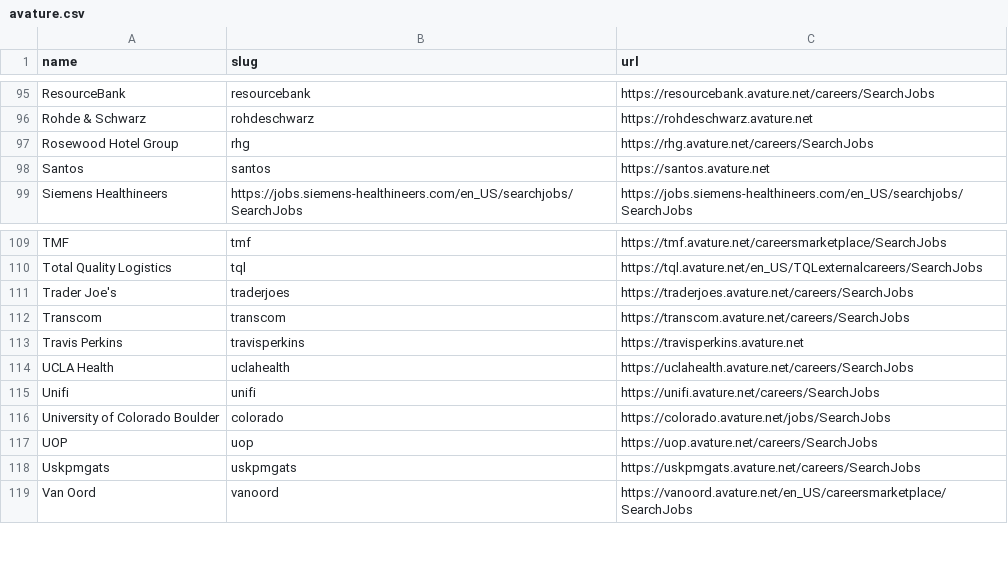
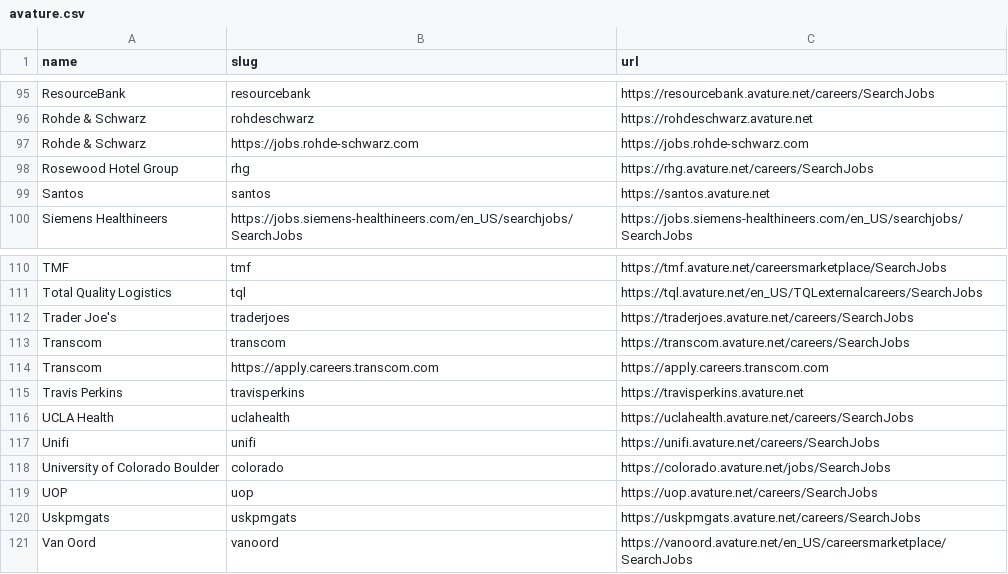
Before and after one commit to kalil0321/ats-scrapers, a CSV file: ats-companies/avature.csv, drawn as a sheet; only a part is shown, gaps mark what is left out; the diff names each change by its address in the sheet, - before the commit and + after, or states it on an @@ line.

```diff
--- a/ats-companies/avature.csv
+++ b/ats-companies/avature.csv
+row 97: Rohde & Schwarz | https://jobs.rohde-schwarz.com | https://jobs.rohde-schwarz.com
+row 114: Transcom | https://apply.careers.transcom.com | https://apply.careers.transcom.com
```
